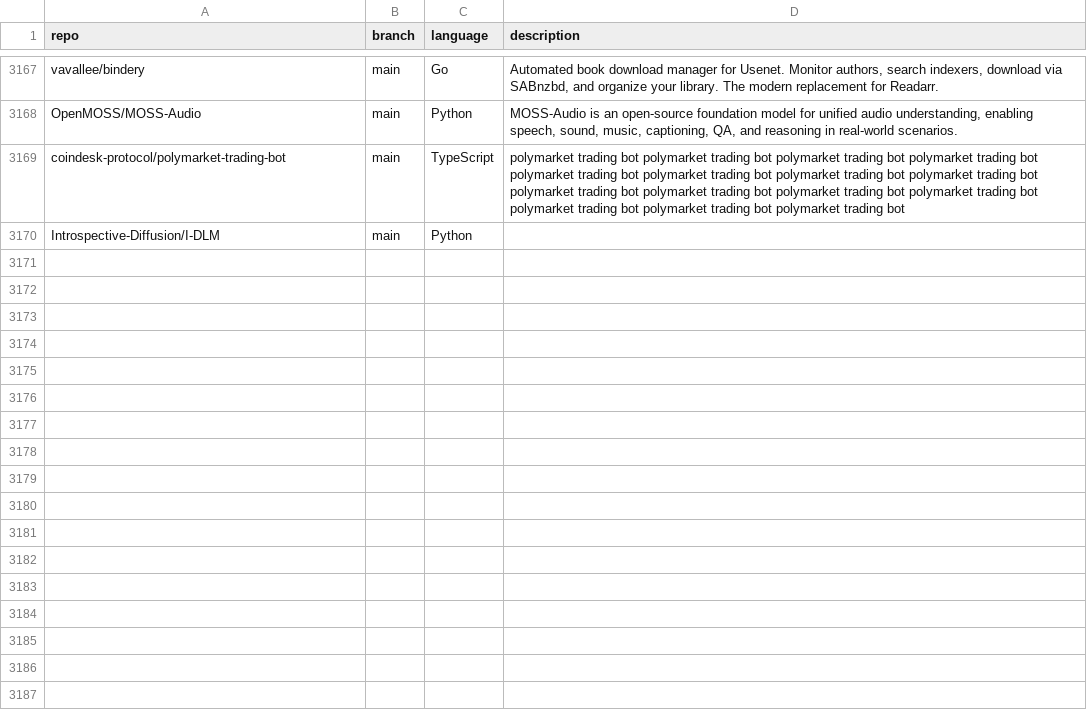
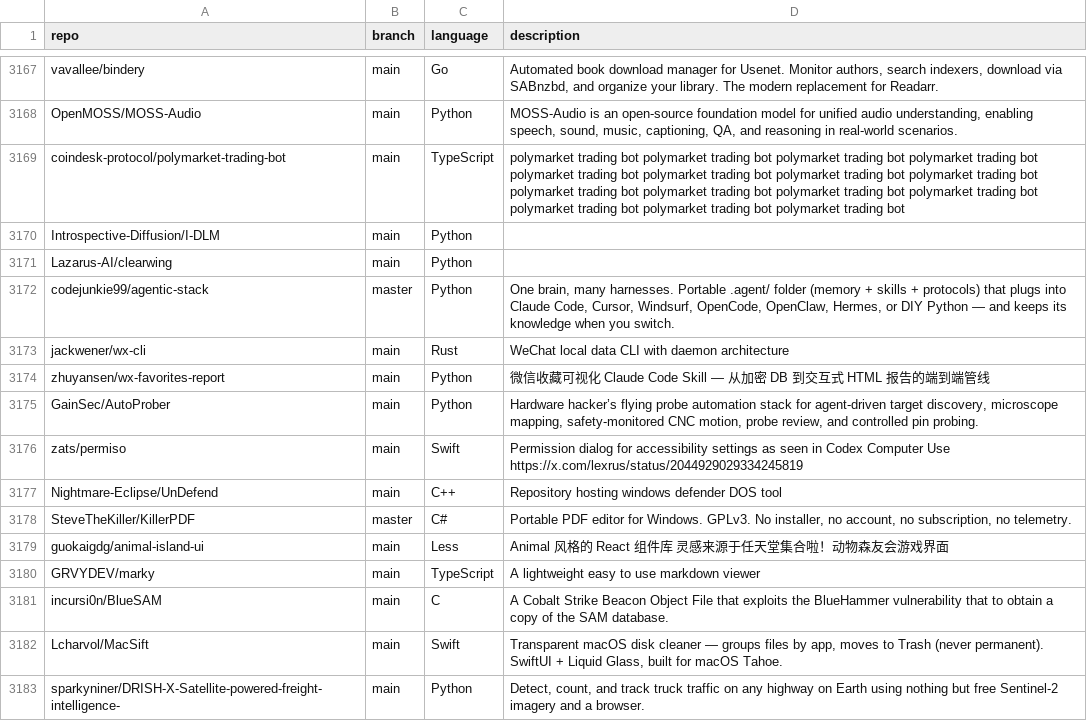
Before and after one commit to mgks/GitHubTree, a CSV file: _data/repositories.csv, drawn as a sheet; only a part is shown, gaps mark what is left out; the diff names each change by its address in the sheet, - before the commit and + after, or states it on an @@ line.

Commit message:
chore: added 13 new repos

```diff
--- a/_data/repositories.csv
+++ b/_data/repositories.csv
+row 3171: Lazarus-AI/clearwing | main | Python
+row 3172: codejunkie99/agentic-stack | master | Python | One brain, many harnesses. Portable .agent/ folder (memory + skills + protocols) that plugs into Claude Code, Cursor, Windsurf, OpenCode, OpenClaw, Hermes, or DIY Python — and keeps its knowledge when you switch.
+row 3173: jackwener/wx-cli | main | Rust | WeChat local data CLI with daemon architecture
+row 3174: zhuyansen/wx-favorites-report | main | Python | 微信收藏可视化 Claude Code Skill — 从加密 DB 到交互式 HTML 报告的端到端管线
+row 3175: GainSec/AutoProber | main | Python | Hardware hacker’s flying probe automation stack for agent-driven target discovery, microscope mapping, safety-monitored CNC motion, probe review, and controlled pin probing.
+row 3176: zats/permiso | main | Swift | Permission dialog for accessibility settings as seen in Codex Computer Use https://x.com/lexrus/status/2044929029334245819
+row 3177: Nightmare-Eclipse/UnDefend | main | C++ | Repository hosting windows defender DOS tool
+row 3178: SteveTheKiller/KillerPDF | master | C# | Portable PDF editor for Windows. GPLv3. No installer, no account, no subscription, no telemetry.
+row 3179: guokaigdg/animal-island-ui | main | Less | Animal 风格的 React 组件库 灵感来源于任天堂集合啦！动物森友会游戏界面
+row 3180: GRVYDEV/marky | main | TypeScript | A lightweight easy to use markdown viewer
+row 3181: incursi0n/BlueSAM | main | C | A Cobalt Strike Beacon Object File that exploits the BlueHammer vulnerability that to obtain a copy of the SAM database.
+row 3182: Lcharvol/MacSift | main | Swift | Transparent macOS disk cleaner — groups files by app, moves to Trash (never permanent). SwiftUI + Liquid Glass, built for macOS Tahoe.
+row 3183: sparkyniner/DRISH-X-Satellite-powered-freight-intelligence- | main | Python | Detect, count, and track truck traffic on any highway on Earth using nothing but free Sentinel-2 imagery and a browser.
```
